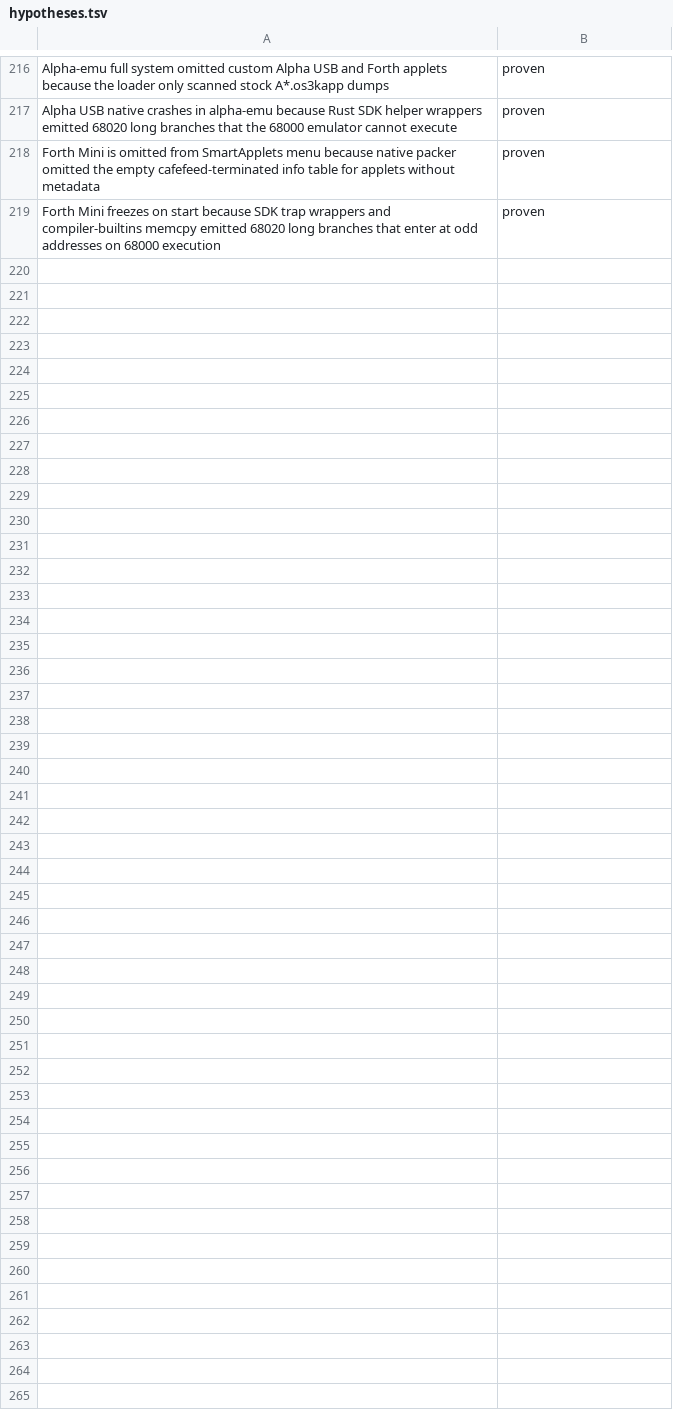
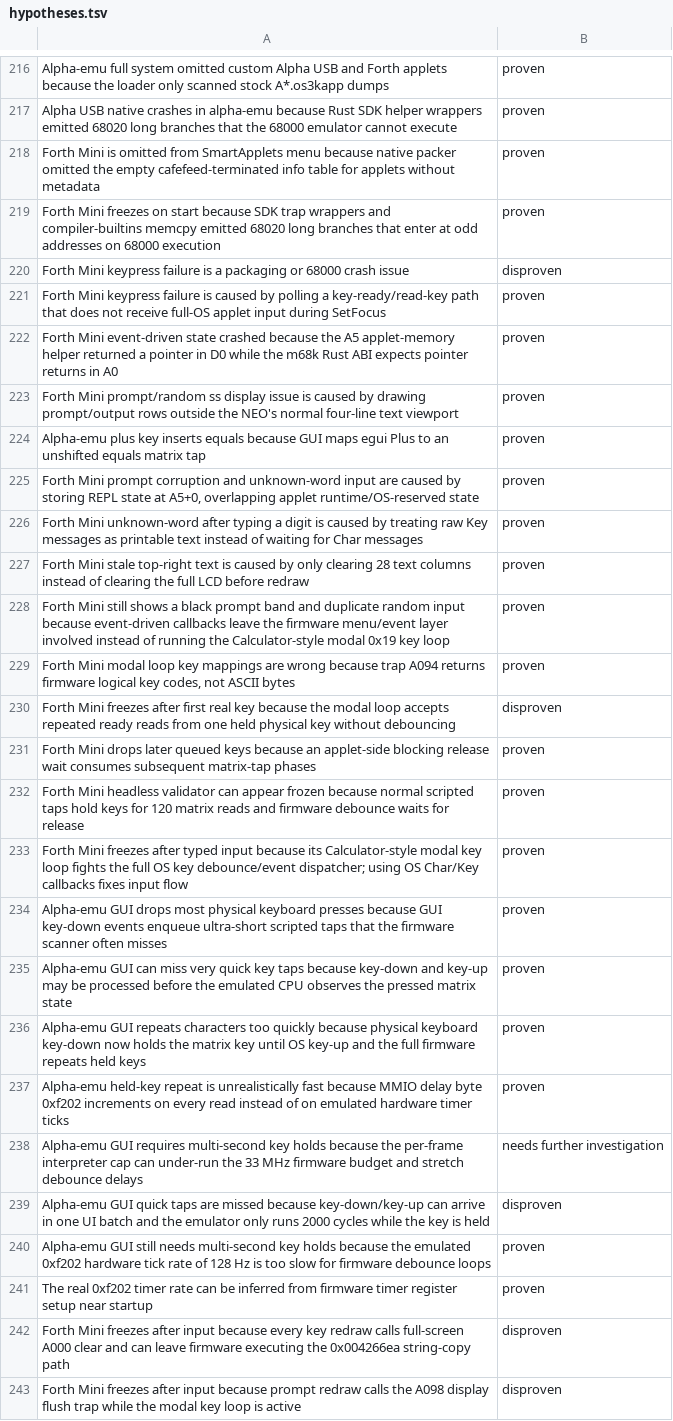
Before and after one commit to ioma8/neo-re, a TSV file: hypotheses.tsv, drawn as a sheet; only a part is shown, gaps mark what is left out.

Commit message:
Improve emulator keyboard timing and Forth applet

```diff
--- a/hypotheses.tsv
+++ b/hypotheses.tsv
@@ -219 +219,25 @@ Forth Mini is omitted from SmartApplets menu because native packer omitted the e
 Forth Mini freezes on start because SDK trap wrappers and compiler-builtins memcpy emitted 68020 long branches that enter at odd addresses on 68000 execution	proven
+Forth Mini keypress failure is a packaging or 68000 crash issue	disproven
+Forth Mini keypress failure is caused by polling a key-ready/read-key path that does not receive full-OS applet input during SetFocus	proven
+Forth Mini event-driven state crashed because the A5 applet-memory helper returned a pointer in D0 while the m68k Rust ABI expects pointer returns in A0	proven
+Forth Mini prompt/random ss display issue is caused by drawing prompt/output rows outside the NEO's normal four-line text viewport	proven
+Alpha-emu plus key inserts equals because GUI maps egui Plus to an unshifted equals matrix tap	proven
+Forth Mini prompt corruption and unknown-word input are caused by storing REPL state at A5+0, overlapping applet runtime/OS-reserved state	proven
+Forth Mini unknown-word after typing a digit is caused by treating raw Key messages as printable text instead of waiting for Char messages	proven
+Forth Mini stale top-right text is caused by only clearing 28 text columns instead of clearing the full LCD before redraw	proven
+Forth Mini still shows a black prompt band and duplicate random input because event-driven callbacks leave the firmware menu/event layer involved instead of running the Calculator-style modal 0x19 key loop	proven
+Forth Mini modal loop key mappings are wrong because trap A094 returns firmware logical key codes, not ASCII bytes	proven
+Forth Mini freezes after first real key because the modal loop accepts repeated ready reads from one held physical key without debouncing	disproven
+Forth Mini drops later queued keys because an applet-side blocking release wait consumes subsequent matrix-tap phases	proven
+Forth Mini headless validator can appear frozen because normal scripted taps hold keys for 120 matrix reads and firmware debounce waits for release	proven
+Forth Mini freezes after typed input because its Calculator-style modal key loop fights the full OS key debounce/event dispatcher; using OS Char/Key callbacks fixes input flow	proven
+Alpha-emu GUI drops most physical keyboard presses because GUI key-down events enqueue ultra-short scripted taps that the firmware scanner often misses	proven
+Alpha-emu GUI can miss very quick key taps because key-down and key-up may be processed before the emulated CPU observes the pressed matrix state	proven
+Alpha-emu GUI repeats characters too quickly because physical keyboard key-down now holds the matrix key until OS key-up and the full firmware repeats held keys	proven
+Alpha-emu held-key repeat is unrealistically fast because MMIO delay byte 0xf202 increments on every read instead of on emulated hardware timer ticks	proven
+Alpha-emu GUI requires multi-second key holds because the per-frame interpreter cap can under-run the 33 MHz firmware budget and stretch debounce delays	needs further investigation
+Alpha-emu GUI quick taps are missed because key-down/key-up can arrive in one UI batch and the emulator only runs 2000 cycles while the key is held	disproven
+Alpha-emu GUI still needs multi-second key holds because the emulated 0xf202 hardware tick rate of 128 Hz is too slow for firmware debounce loops	proven
+The real 0xf202 timer rate can be inferred from firmware timer register setup near startup	proven
+Forth Mini freezes after input because every key redraw calls full-screen A000 clear and can leave firmware executing the 0x004266ea string-copy path	disproven
+Forth Mini freezes after input because prompt redraw calls the A098 display flush trap while the modal key loop is active	disproven
```
Also changed, not shown: 14 other files.
